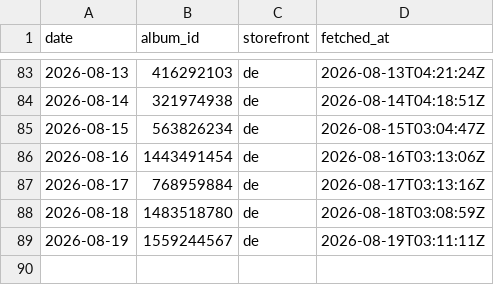
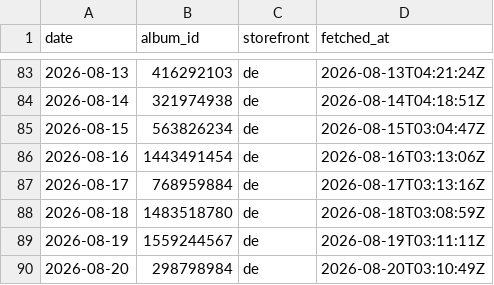
Before and after one commit to ghxm/amcr, a CSV file: data/picks.csv, drawn as a sheet; only a part is shown, gaps mark what is left out; the diff names each change by its address in the sheet, - before the commit and + after, or states it on an @@ line.

```diff
--- a/data/picks.csv
+++ b/data/picks.csv
+row 90: 2026-08-20 | 298798984 | de | 2026-08-20T03:10:49Z
```
Also changed, not shown: 1 other file.
